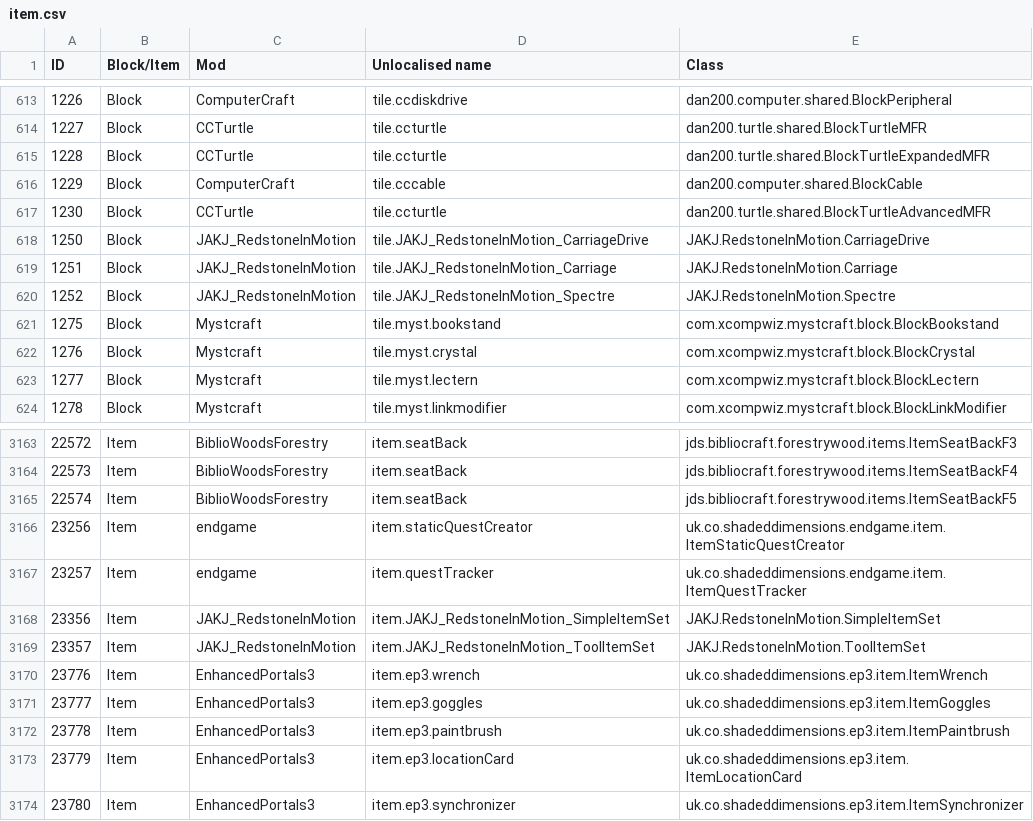
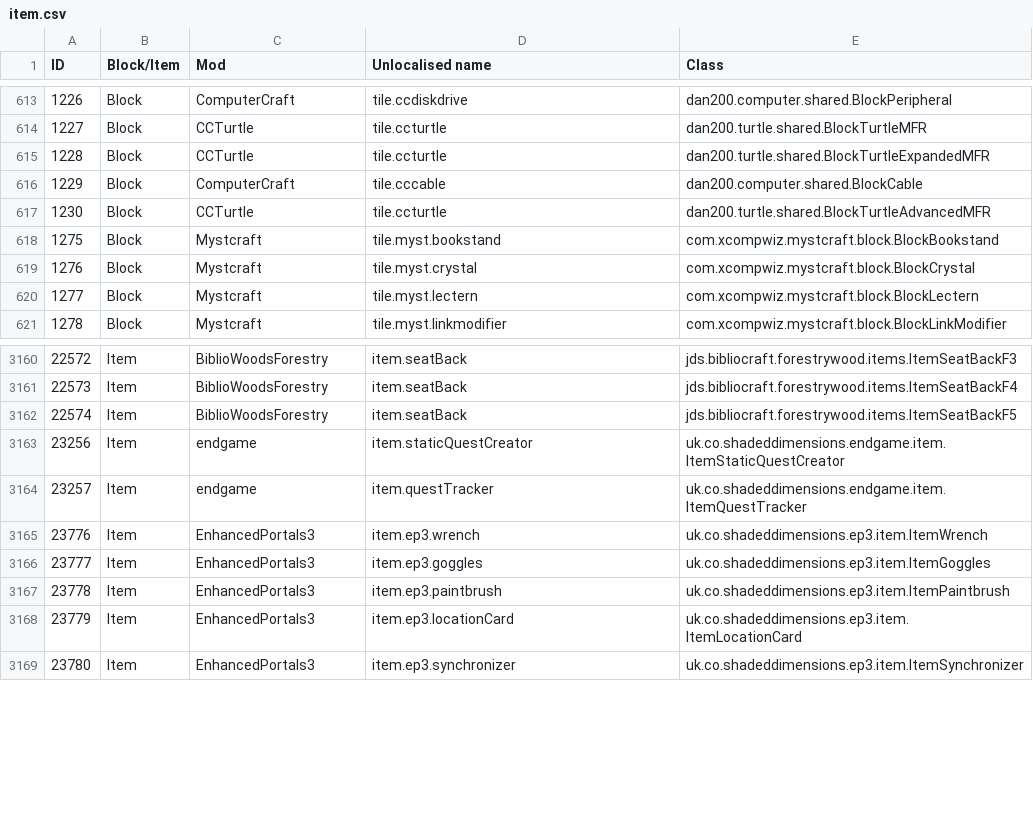
Before and after one commit to Resonant-Rise/ResonantRiseV2, a CSV file: IDMaps/item.csv, drawn as a sheet; only a part is shown, gaps mark what is left out.

```diff
--- a/IDMaps/item.csv
+++ b/IDMaps/item.csv
@@ -617,5 +617,2 @@ ID,Block/Item,Mod,Unlocalised name,Class
 1230,Block,CCTurtle,tile.ccturtle,dan200.turtle.shared.BlockTurtleAdvancedMFR
-1250,Block,JAKJ_RedstoneInMotion,tile.JAKJ_RedstoneInMotion_CarriageDrive,JAKJ.RedstoneInMotion.CarriageDrive
-1251,Block,JAKJ_RedstoneInMotion,tile.JAKJ_RedstoneInMotion_Carriage,JAKJ.RedstoneInMotion.Carriage
-1252,Block,JAKJ_RedstoneInMotion,tile.JAKJ_RedstoneInMotion_Spectre,JAKJ.RedstoneInMotion.Spectre
 1275,Block,Mystcraft,tile.myst.bookstand,com.xcompwiz.mystcraft.block.BlockBookstand
@@ -3167,4 +3164,2 @@ ID,Block/Item,Mod,Unlocalised name,Class
 23257,Item,endgame,item.questTracker,uk.co.shadeddimensions.endgame.item.ItemQuestTracker
-23356,Item,JAKJ_RedstoneInMotion,item.JAKJ_RedstoneInMotion_SimpleItemSet,JAKJ.RedstoneInMotion.SimpleItemSet
-23357,Item,JAKJ_RedstoneInMotion,item.JAKJ_RedstoneInMotion_ToolItemSet,JAKJ.RedstoneInMotion.ToolItemSet
 23776,Item,EnhancedPortals3,item.ep3.wrench,uk.co.shadeddimensions.ep3.item.ItemWrench
```
Also changed, not shown: 7 other files.
